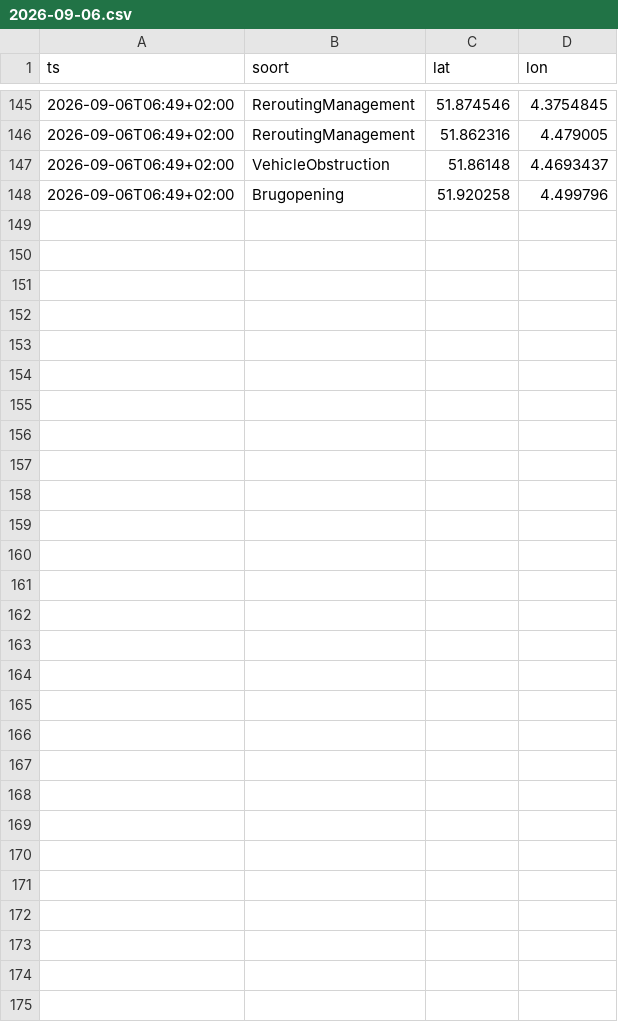
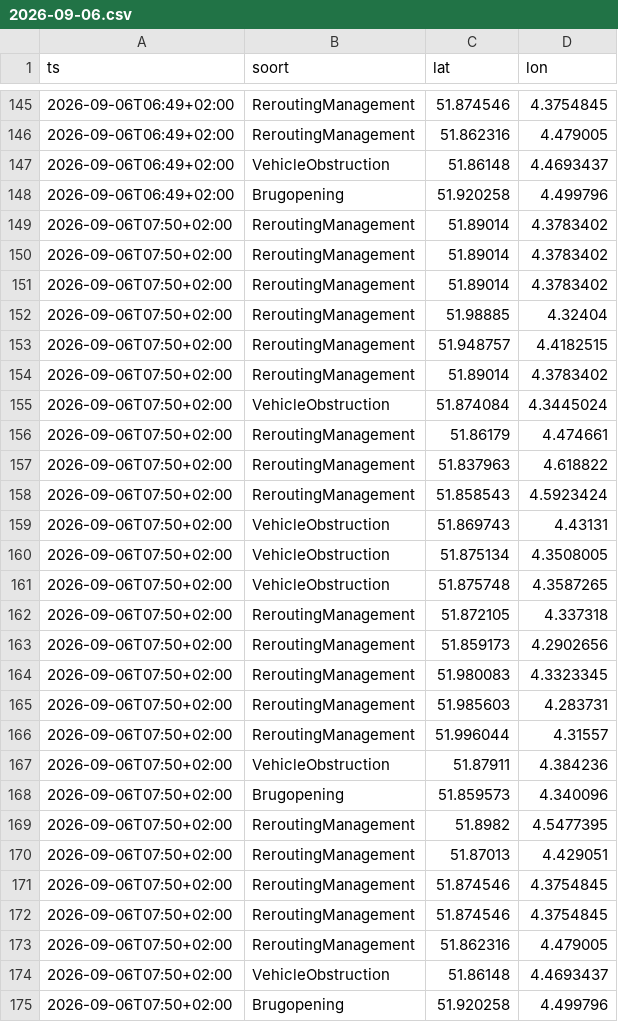
Before and after one commit to RoberR1990/MapsRotterdam, a CSV file: incidenten/2026-09-06.csv, drawn as a sheet; only a part is shown, gaps mark what is left out; the diff names each change by its address in the sheet, - before the commit and + after, or states it on an @@ line.

```diff
--- a/incidenten/2026-09-06.csv
+++ b/incidenten/2026-09-06.csv
+row 149: 2026-09-06T07:50+02:00 | ReroutingManagement | 51.89014 | 4.3783402
+row 150: 2026-09-06T07:50+02:00 | ReroutingManagement | 51.89014 | 4.3783402
+row 151: 2026-09-06T07:50+02:00 | ReroutingManagement | 51.89014 | 4.3783402
+row 152: 2026-09-06T07:50+02:00 | ReroutingManagement | 51.98885 | 4.32404
+row 153: 2026-09-06T07:50+02:00 | ReroutingManagement | 51.948757 | 4.4182515
+row 154: 2026-09-06T07:50+02:00 | ReroutingManagement | 51.89014 | 4.3783402
+row 155: 2026-09-06T07:50+02:00 | VehicleObstruction | 51.874084 | 4.3445024
+row 156: 2026-09-06T07:50+02:00 | ReroutingManagement | 51.86179 | 4.474661
+row 157: 2026-09-06T07:50+02:00 | ReroutingManagement | 51.837963 | 4.618822
+row 158: 2026-09-06T07:50+02:00 | ReroutingManagement | 51.858543 | 4.5923424
+row 159: 2026-09-06T07:50+02:00 | VehicleObstruction | 51.869743 | 4.43131
+row 160: 2026-09-06T07:50+02:00 | VehicleObstruction | 51.875134 | 4.3508005
+row 161: 2026-09-06T07:50+02:00 | VehicleObstruction | 51.875748 | 4.3587265
+row 162: 2026-09-06T07:50+02:00 | ReroutingManagement | 51.872105 | 4.337318
+row 163: 2026-09-06T07:50+02:00 | ReroutingManagement | 51.859173 | 4.2902656
+row 164: 2026-09-06T07:50+02:00 | ReroutingManagement | 51.980083 | 4.3323345
+row 165: 2026-09-06T07:50+02:00 | ReroutingManagement | 51.985603 | 4.283731
+row 166: 2026-09-06T07:50+02:00 | ReroutingManagement | 51.996044 | 4.31557
+row 167: 2026-09-06T07:50+02:00 | VehicleObstruction | 51.87911 | 4.384236
+row 168: 2026-09-06T07:50+02:00 | Brugopening | 51.859573 | 4.340096
+row 169: 2026-09-06T07:50+02:00 | ReroutingManagement | 51.8982 | 4.5477395
+row 170: 2026-09-06T07:50+02:00 | ReroutingManagement | 51.87013 | 4.429051
+row 171: 2026-09-06T07:50+02:00 | ReroutingManagement | 51.874546 | 4.3754845
+row 172: 2026-09-06T07:50+02:00 | ReroutingManagement | 51.874546 | 4.3754845
+row 173: 2026-09-06T07:50+02:00 | ReroutingManagement | 51.862316 | 4.479005
+row 174: 2026-09-06T07:50+02:00 | VehicleObstruction | 51.86148 | 4.4693437
+row 175: 2026-09-06T07:50+02:00 | Brugopening | 51.920258 | 4.499796
```
Also changed, not shown: weer/rotterdam.csv, 3 other files.
